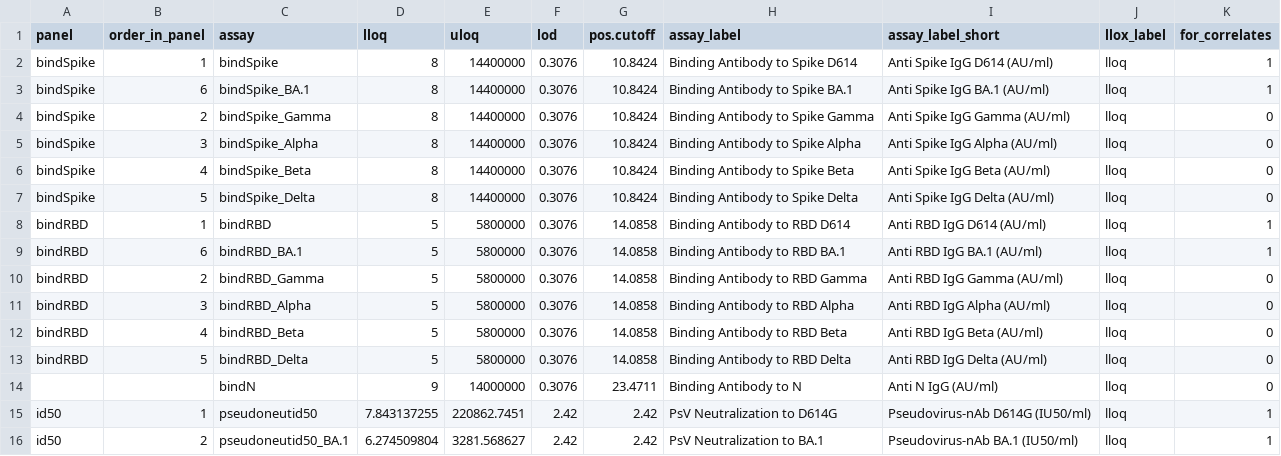
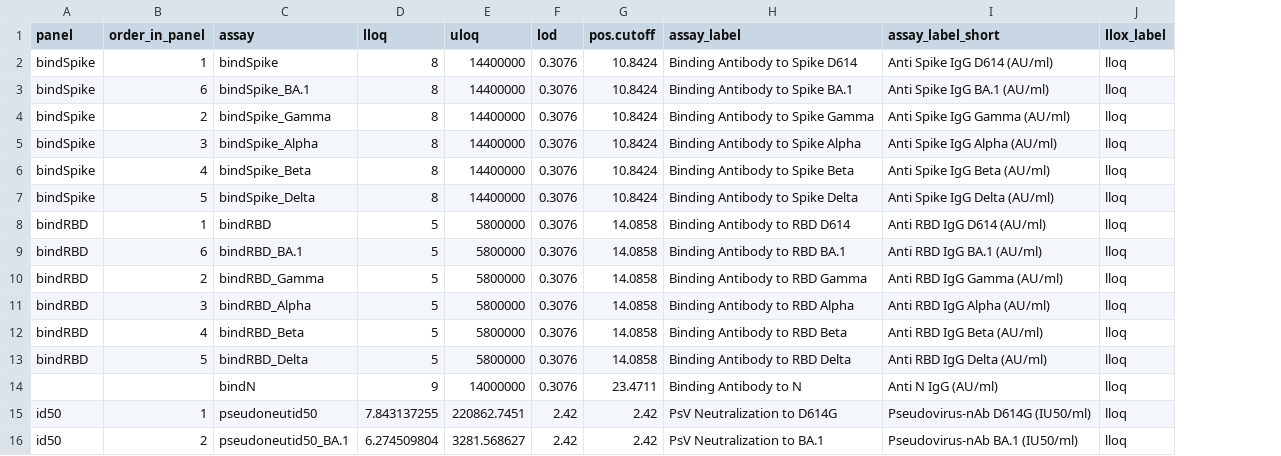
Before and after one commit to youyifong/correlates_reporting3, a CSV file: assay_metadata/moderna_boost_assay_metadata.csv, drawn as a sheet; the diff names each change by its address in the sheet, - before the commit and + after, or states it on an @@ line.

```diff
--- a/assay_metadata/moderna_boost_assay_metadata.csv
+++ b/assay_metadata/moderna_boost_assay_metadata.csv
-column K (for_correlates), rows 2-16: 1 | 1 | 0 | 0 | 0 | 0 | 1 | 1 | 0 | 0 | 0 | 0 | 0 | 1 | 1
```
Also changed, not shown: 8 other files.
